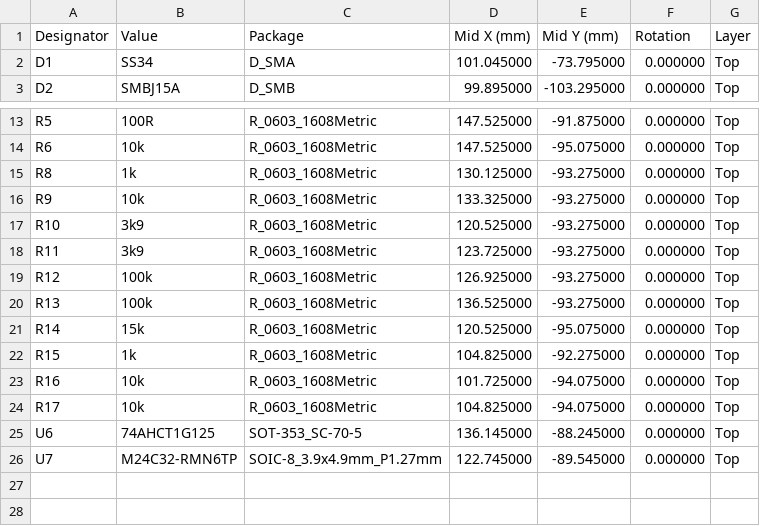
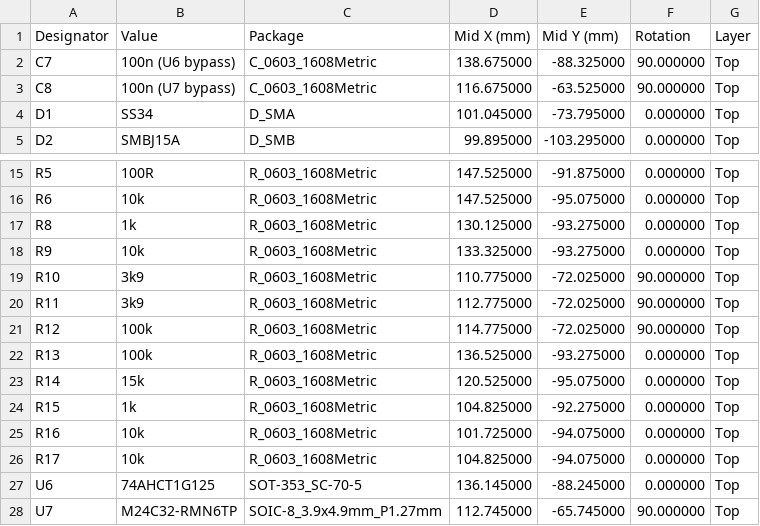
Before and after one commit to bgautrea/coin_sorter, a CSV file: hardware/coin_hat/fab/pcbway/coin_hat_centroid_pcbway.csv, drawn as a sheet; only a part is shown, gaps mark what is left out.

```diff
--- a/hardware/coin_hat/fab/pcbway/coin_hat_centroid_pcbway.csv
+++ b/hardware/coin_hat/fab/pcbway/coin_hat_centroid_pcbway.csv
@@ -1,2 +1,4 @@
 Designator,Value,Package,Mid X (mm),Mid Y (mm),Rotation,Layer
+C7,100n (U6 bypass),C_0603_1608Metric,138.675000,-88.325000,90.000000,Top
+C8,100n (U7 bypass),C_0603_1608Metric,116.675000,-63.525000,90.000000,Top
 D1,SS34,D_SMA,101.045000,-73.795000,0.000000,Top
@@ -16,5 +18,5 @@ R8,1k,R_0603_1608Metric,130.125000,-93.275000,0.000000,Top
 R9,10k,R_0603_1608Metric,133.325000,-93.275000,0.000000,Top
-R10,3k9,R_0603_1608Metric,120.525000,-93.275000,0.000000,Top
-R11,3k9,R_0603_1608Metric,123.725000,-93.275000,0.000000,Top
-R12,100k,R_0603_1608Metric,126.925000,-93.275000,0.000000,Top
+R10,3k9,R_0603_1608Metric,110.775000,-72.025000,90.000000,Top
+R11,3k9,R_0603_1608Metric,112.775000,-72.025000,90.000000,Top
+R12,100k,R_0603_1608Metric,114.775000,-72.025000,90.000000,Top
 R13,100k,R_0603_1608Metric,136.525000,-93.275000,0.000000,Top
@@ -25,2 +27,2 @@ R17,10k,R_0603_1608Metric,104.825000,-94.075000,0.000000,Top
 U6,74AHCT1G125,SOT-353_SC-70-5,136.145000,-88.245000,0.000000,Top
-U7,M24C32-RMN6TP,SOIC-8_3.9x4.9mm_P1.27mm,122.745000,-89.545000,0.000000,Top
+U7,M24C32-RMN6TP,SOIC-8_3.9x4.9mm_P1.27mm,112.745000,-65.745000,90.000000,Top
```
Also changed, not shown: hardware/coin_hat/fab/jlcpcb/coin_hat_bom_jlcpcb.csv, hardware/coin_hat/fab/jlcpcb/coin_hat_cpl_jlcpcb.csv, 6 other files.
